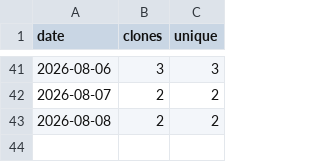
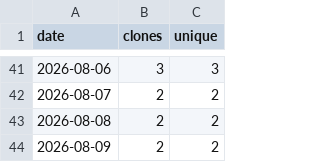
Before and after one commit to Prot10/MyTripPlanner, a CSV file: clones.csv, drawn as a sheet; only a part is shown, gaps mark what is left out.

```diff
--- a/clones.csv
+++ b/clones.csv
@@ -43 +43,2 @@ date,clones,unique
 "2026-08-08",2,2
+"2026-08-09",2,2
```
Also changed, not shown: totals.csv, views.csv, 3 other files.
